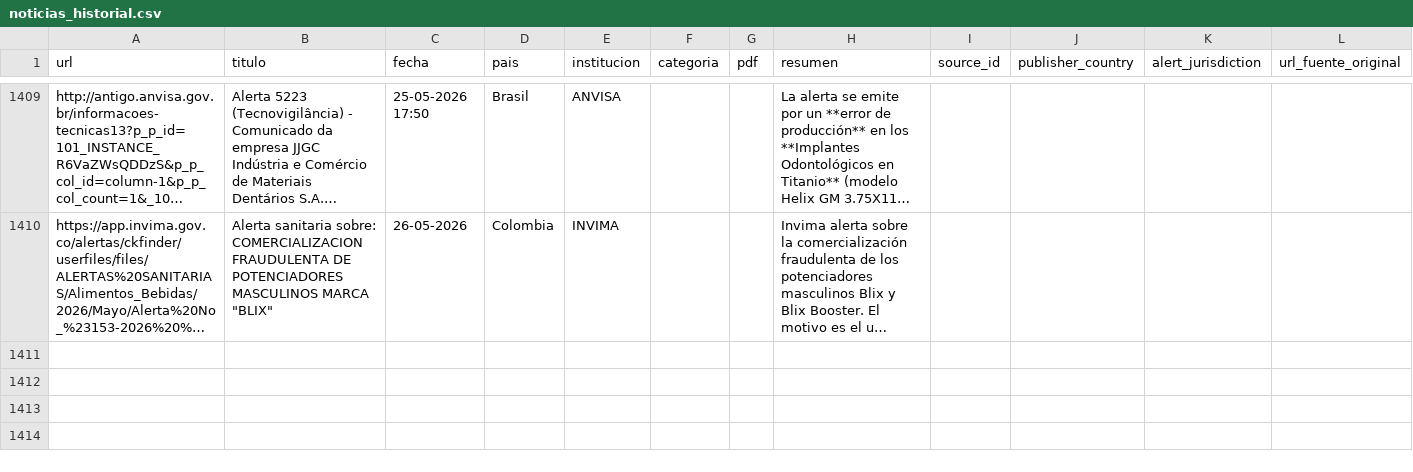
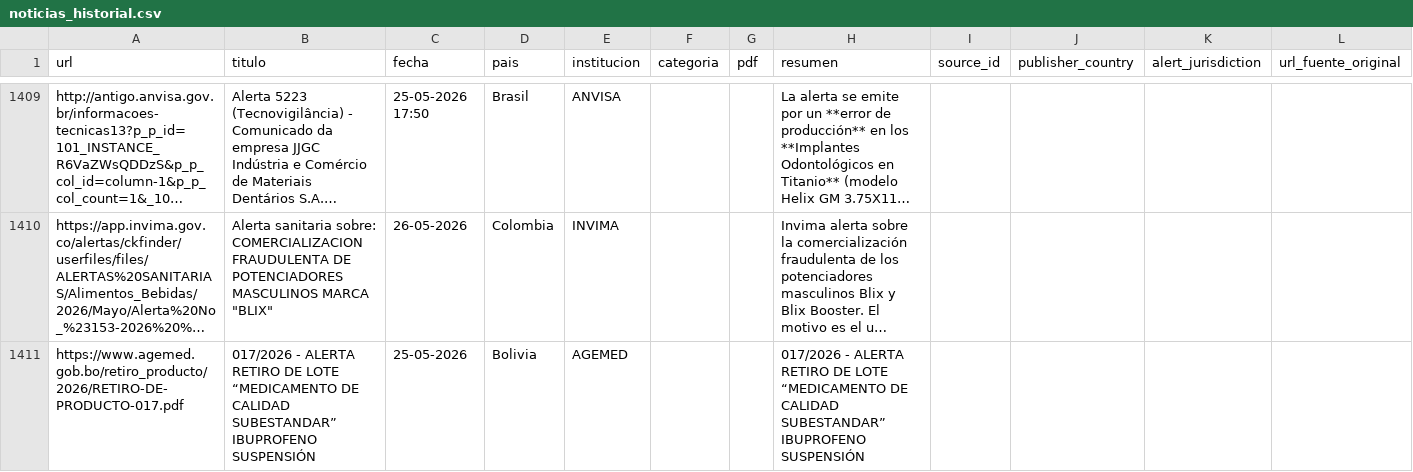
Before and after one commit to JohanEsR17/Web-Scraping-Alertas-Farmacovigilancia, a CSV file: noticias_historial.csv, drawn as a sheet; only a part is shown, gaps mark what is left out; long unchanged cells end in …; the diff names each change by its address in the sheet, - before the commit and + after, or states it on an @@ line.

```diff
--- a/noticias_historial.csv
+++ b/noticias_historial.csv
+row 1411: https://www.agemed.gob.bo/retiro_producto/2026/RETIRO-DE-PRODUCTO-017.pdf | 017/2026 - ALERTA RETIRO DE LOTE “MEDICAMENTO DE CALIDAD SUBESTANDAR” IBUPROFENO SUSPENSIÓN | 25-05-2026 | Bolivia | AGEMED |  |  | 017/2026 - ALERTA RETIRO DE LOTE “MEDICAMENTO DE CALIDAD SUBESTANDAR” IBUPROFENO SUSPENSIÓN
```
